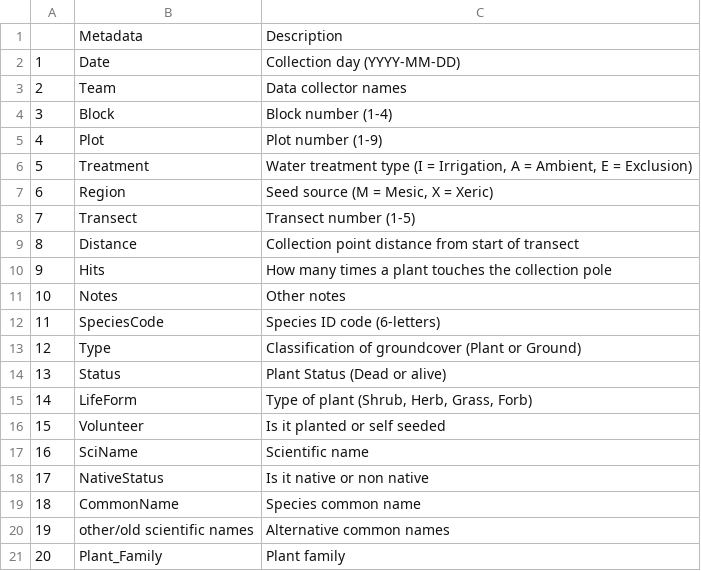
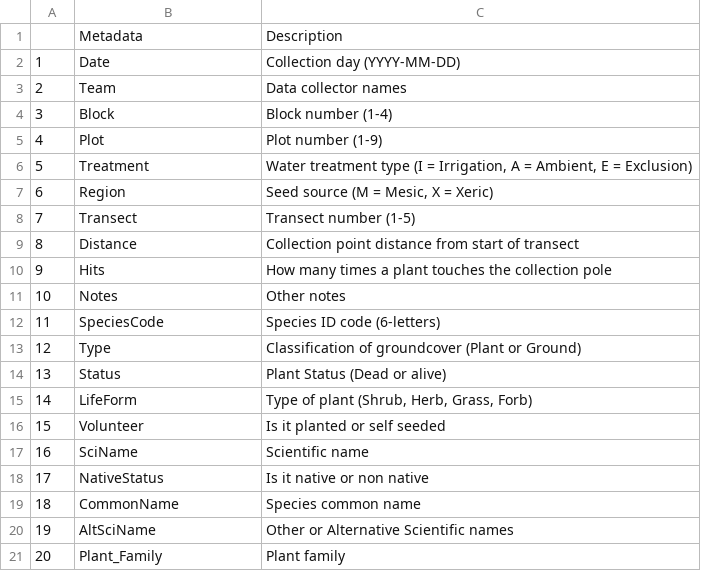
Before and after one commit to mpereave/MCRS_AdvQuant_W23, a CSV file: Dataset_Metadata_20230201.csv, drawn as a sheet.

```diff
--- a/Dataset_Metadata_20230201.csv
+++ b/Dataset_Metadata_20230201.csv
@@ -19,3 +19,3 @@
 "18","CommonName","Species common name"
-"19","other/old scientific names","Alternative common names"
+"19","AltSciName","Other or Alternative Scientific names"
 "20","Plant_Family","Plant family"
```
Also changed, not shown: 3 other files.
